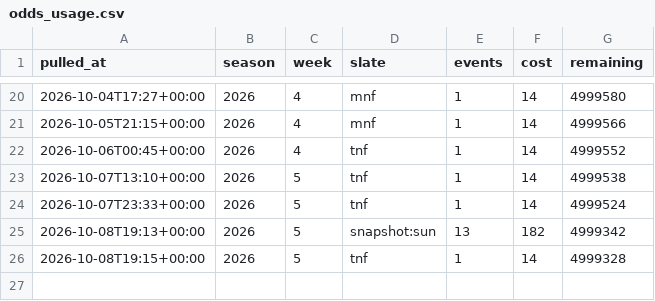
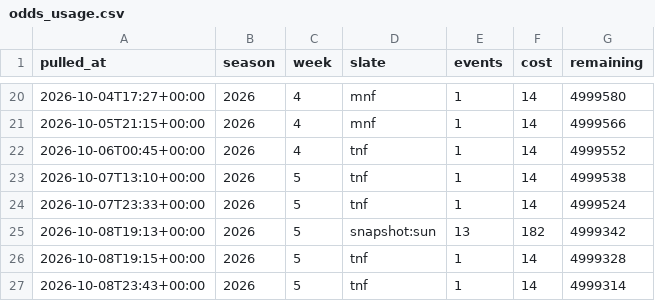
Before and after one commit to fozzyyozzy/edge-index, a CSV file: automation/lines/odds_usage.csv, drawn as a sheet; only a part is shown, gaps mark what is left out; the diff names each change by its address in the sheet, - before the commit and + after, or states it on an @@ line.

```diff
--- a/automation/lines/odds_usage.csv
+++ b/automation/lines/odds_usage.csv
+row 27: 2026-10-08T23:43+00:00 | 2026 | 5 | tnf | 1 | 14 | 4999314
```
Also changed, not shown: automation/lines/dk_2026_w5_all.csv, automation/lines/dk_2026_w5_mnf.csv, 15 other files.
